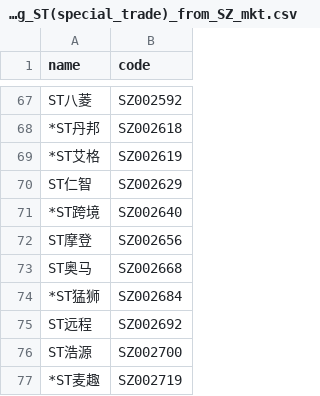
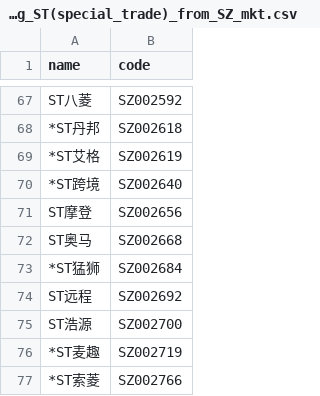
Before and after one commit to li-yong/result, a CSV file: garbage_latest_removing_ST(special_trade)_from_SZ_mkt.csv, drawn as a sheet; only a part is shown, gaps mark what is left out; the shorter side is filled out with more unchanged rows; the diff names each change by its address in the sheet, - before the commit and + after, or states it on an @@ line.

```diff
--- a/garbage_latest_removing_ST(special_trade)_from_SZ_mkt.csv
+++ b/garbage_latest_removing_ST(special_trade)_from_SZ_mkt.csv
-row 70: ST仁智 | SZ002629
```
Also changed, not shown: garbage_latest_ST_stock.csv, garbage_latest_garbage_roe_bottom_dot1.csv, 16 other files.
